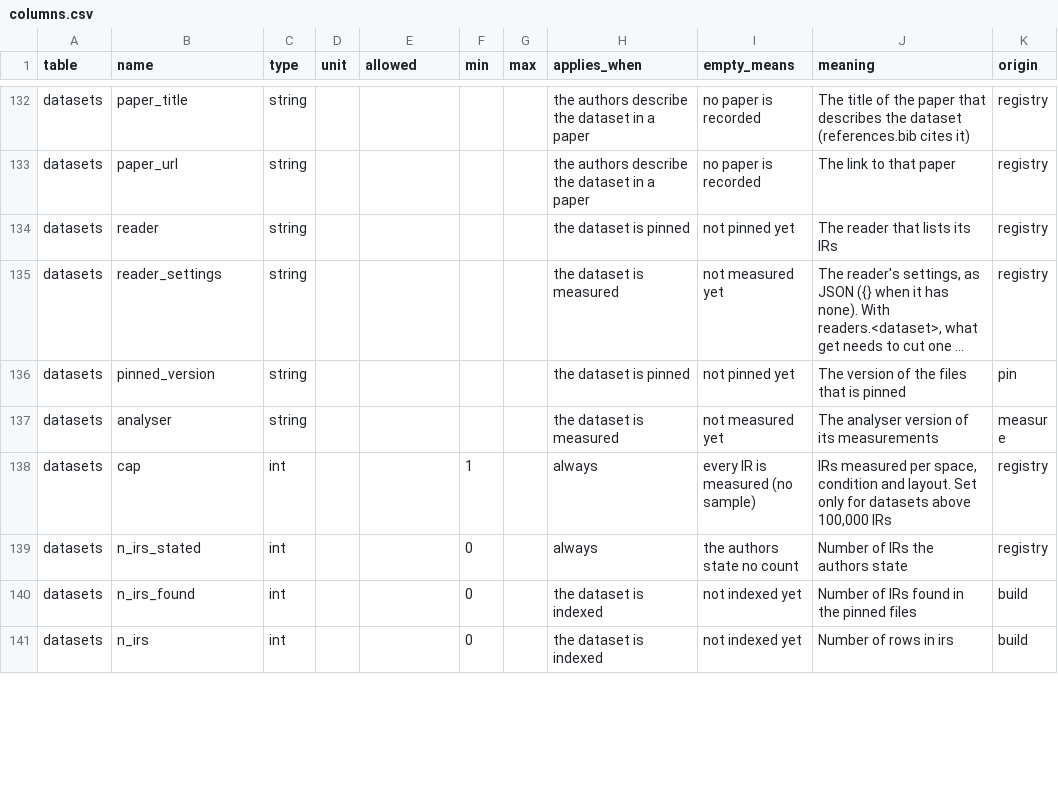
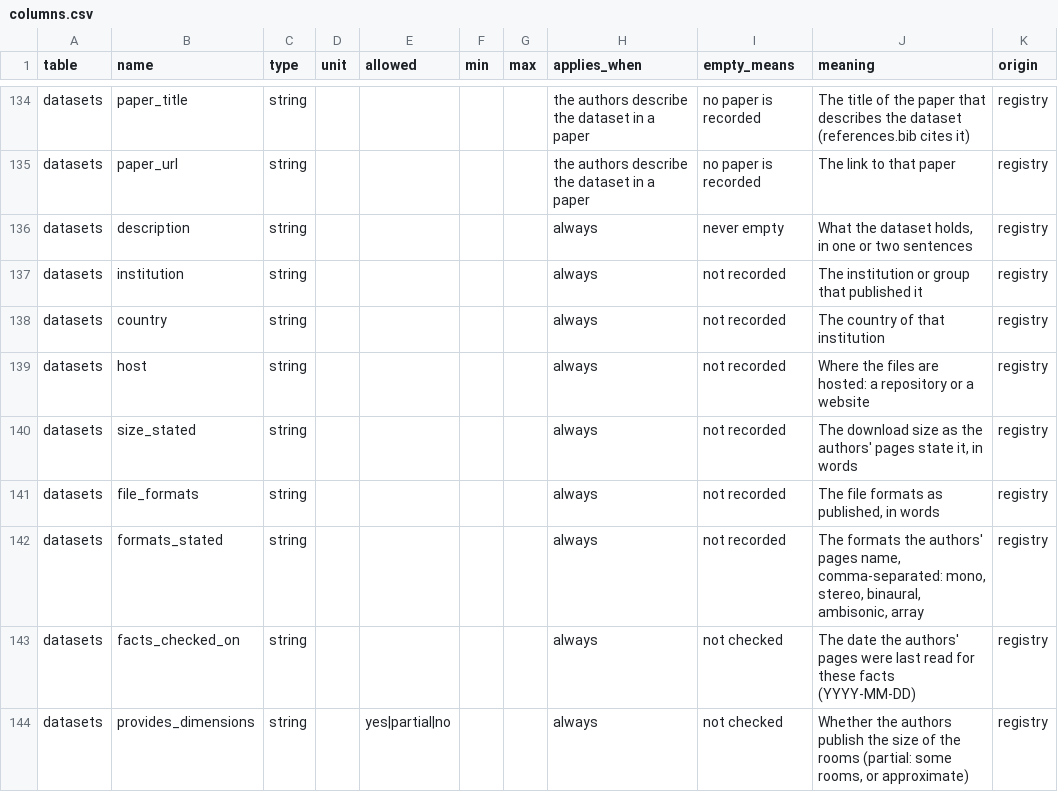
Before and after one commit to ilias-audio/rirdb, a CSV file: src/rirdb/columns.csv, drawn as a sheet; only a part is shown, gaps mark what is left out; the shorter side is filled out with more unchanged rows; long unchanged cells end in …; the diff covers the shown part only; the diff names each change by its address in the sheet, - before the commit and + after, or states it on an @@ line.

Commit message:
0.9.4: the website redesign, the registry's words in the tables, and three new filters
- Website: all 222 datasets searchable, filters with counts that match rirdb search, a page per dataset (what it
  is, what its authors provide, its rooms, what RIRDB measured against the whole collection), a rooms page, a
  guide with a glossary, an about page, and a data reference. Fonts served from the site (SIL OFL).
- Tables 0.9.4: datasets gains description, institution, country, host, size_stated, file_formats,
  formats_stated, facts_checked_on, provides_* and caveats; spaces gains dims_m and note.
- rirdb search and get: --space-type, --t30 MIN-MAX, --provides.
- Registry: stale text fixed (OpenAIR, EDURA, BRAS and four old caveats); BRAS's condition and EchoThief's type.

```diff
--- a/src/rirdb/columns.csv
+++ b/src/rirdb/columns.csv
+row 136: datasets | description | string |  |  |  |  | always | never empty | What the dataset holds, in one or two sentences | registry
+row 137: datasets | institution | string |  |  |  |  | always | not recorded | The institution or group that published it | registry
+row 138: datasets | country | string |  |  |  |  | always | not recorded | The country of that institution | registry
+row 139: datasets | host | string |  |  |  |  | always | not recorded | Where the files are hosted: a repository or a website | registry
+row 140: datasets | size_stated | string |  |  |  |  | always | not recorded | The download size as the authors' pages state it, in words | registry
+row 141: datasets | file_formats | string |  |  |  |  | always | not recorded | The file formats as published, in words | registry
+row 142: datasets | formats_stated | string |  |  |  |  | always | not recorded | The formats the authors' pages name, comma-separated: mono, stereo, binaural, ambisonic, array | registry
+row 143: datasets | facts_checked_on | string |  |  |  |  | always | not checked | The date the authors' pages were last read for these facts (YYYY-MM-DD) | registry
+row 144: datasets | provides_dimensions | string |  | yes|partial|no |  |  | always | not checked | Whether the authors publish the size of the rooms (partial: some rooms, or approximate) | registry
```
Also changed, not shown: 11 added rows and 1 edited cell elsewhere in this file, 37 other files.
